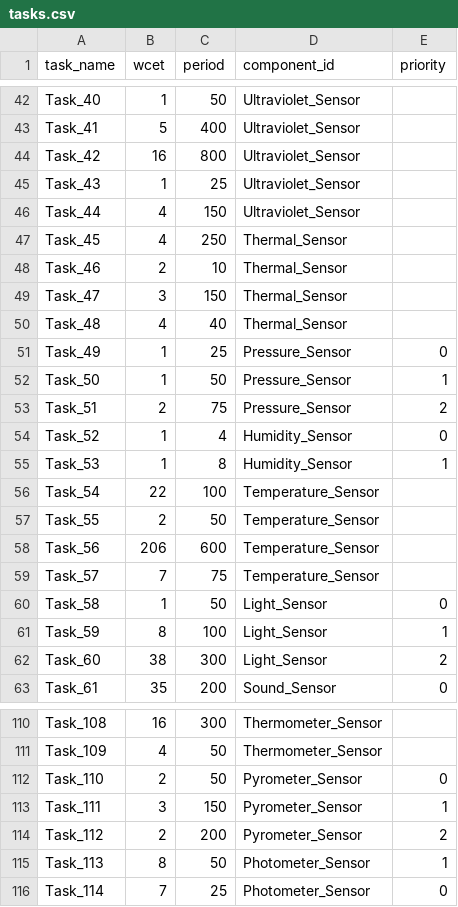
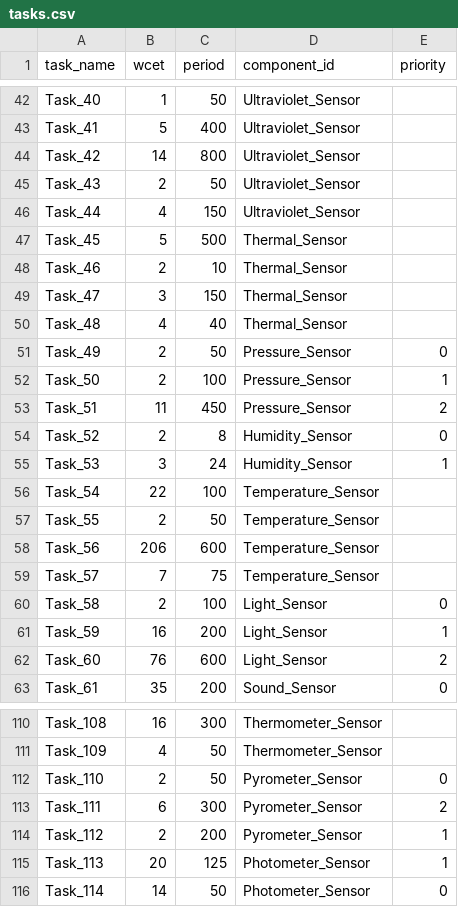
Before and after one commit to Anshjyot/02225Project, a CSV file: test_cases/6-gigantic-test-case/tasks.csv, drawn as a sheet; only a part is shown, gaps mark what is left out; the diff covers the shown part only.

```diff
--- a/test_cases/6-gigantic-test-case/tasks.csv
+++ b/test_cases/6-gigantic-test-case/tasks.csv
@@ -43,6 +43,6 @@ Task_40,1,50,Ultraviolet_Sensor,
 Task_41,5,400,Ultraviolet_Sensor,
-Task_42,16,800,Ultraviolet_Sensor,
-Task_43,1,25,Ultraviolet_Sensor,
+Task_42,14,800,Ultraviolet_Sensor,
+Task_43,2,50,Ultraviolet_Sensor,
 Task_44,4,150,Ultraviolet_Sensor,
-Task_45,4,250,Thermal_Sensor,
+Task_45,5,500,Thermal_Sensor,
 Task_46,2,10,Thermal_Sensor,
@@ -50,7 +50,7 @@ Task_47,3,150,Thermal_Sensor,
 Task_48,4,40,Thermal_Sensor,
-Task_49,1,25,Pressure_Sensor,0
-Task_50,1,50,Pressure_Sensor,1
-Task_51,2,75,Pressure_Sensor,2
-Task_52,1,4,Humidity_Sensor,0
-Task_53,1,8,Humidity_Sensor,1
+Task_49,2,50,Pressure_Sensor,0
+Task_50,2,100,Pressure_Sensor,1
+Task_51,11,450,Pressure_Sensor,2
+Task_52,2,8,Humidity_Sensor,0
+Task_53,3,24,Humidity_Sensor,1
 Task_54,22,100,Temperature_Sensor,
@@ -59,5 +59,5 @@ Task_56,206,600,Temperature_Sensor,
 Task_57,7,75,Temperature_Sensor,
-Task_58,1,50,Light_Sensor,0
-Task_59,8,100,Light_Sensor,1
-Task_60,38,300,Light_Sensor,2
+Task_58,2,100,Light_Sensor,0
+Task_59,16,200,Light_Sensor,1
+Task_60,76,600,Light_Sensor,2
 Task_61,35,200,Sound_Sensor,0
@@ -112,5 +112,5 @@ Task_109,4,50,Thermometer_Sensor,
 Task_110,2,50,Pyrometer_Sensor,0
-Task_111,3,150,Pyrometer_Sensor,1
-Task_112,2,200,Pyrometer_Sensor,2
-Task_113,8,50,Photometer_Sensor,1
-Task_114,7,25,Photometer_Sensor,0
+Task_111,6,300,Pyrometer_Sensor,2
+Task_112,2,200,Pyrometer_Sensor,1
+Task_113,20,125,Photometer_Sensor,1
+Task_114,14,50,Photometer_Sensor,0
```
Also changed, not shown: 24 edited cells elsewhere in this file, test_cases/3-medium-test-case/tasks.csv, test_cases/4-large-test-case/budgets.csv, 10 other files.
